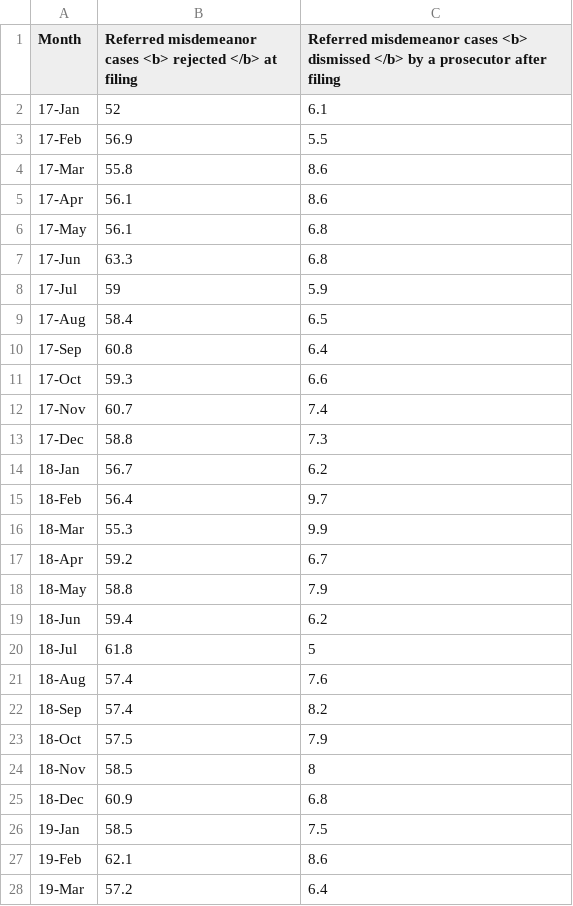
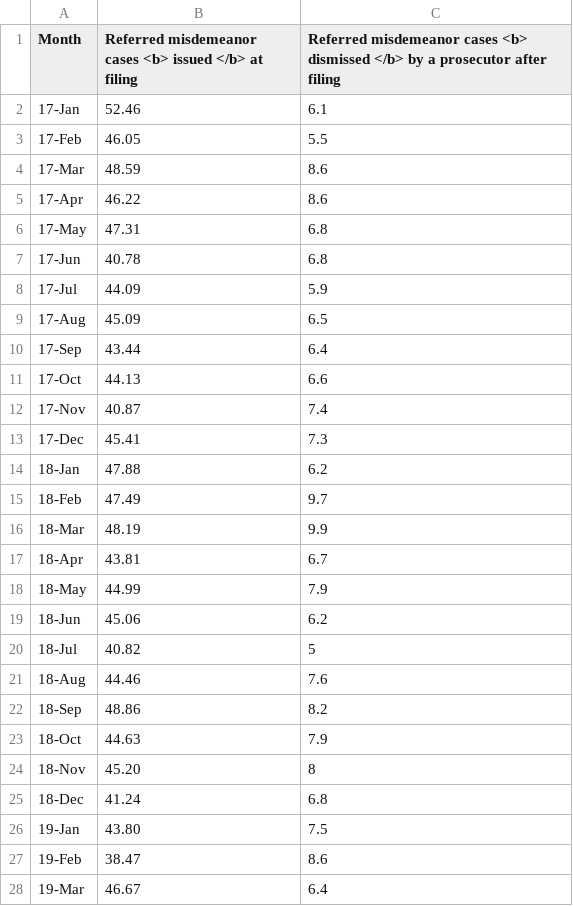
Before and after one commit to milwaukeedao/mke-da-dashboard-data, a CSV file: indicator/identify-dismissable-cases-misd.csv, drawn as a sheet; only a part is shown; the diff covers the shown part only.

```diff
--- a/indicator/identify-dismissable-cases-misd.csv
+++ b/indicator/identify-dismissable-cases-misd.csv
@@ -1,28 +1,28 @@
-Month,Referred misdemeanor cases <b> rejected </b> at filing,Referred misdemeanor cases <b> dismissed </b> by a prosecutor after filing
-17-Jan,52,6.1
-17-Feb,56.9,5.5
-17-Mar,55.8,8.6
-17-Apr,56.1,8.6
-17-May,56.1,6.8
-17-Jun,63.3,6.8
-17-Jul,59,5.9
-17-Aug,58.4,6.5
-17-Sep,60.8,6.4
-17-Oct,59.3,6.6
-17-Nov,60.7,7.4
-17-Dec,58.8,7.3
-18-Jan,56.7,6.2
-18-Feb,56.4,9.7
-18-Mar,55.3,9.9
-18-Apr,59.2,6.7
-18-May,58.8,7.9
-18-Jun,59.4,6.2
-18-Jul,61.8,5
-18-Aug,57.4,7.6
-18-Sep,57.4,8.2
-18-Oct,57.5,7.9
-18-Nov,58.5,8
-18-Dec,60.9,6.8
-19-Jan,58.5,7.5
-19-Feb,62.1,8.6
-19-Mar,57.2,6.4
+Month,Referred misdemeanor cases <b> issued </b> at filing,Referred misdemeanor cases <b> dismissed </b> by a prosecutor after filing
+17-Jan,52.46,6.1
+17-Feb,46.05,5.5
+17-Mar,48.59,8.6
+17-Apr,46.22,8.6
+17-May,47.31,6.8
+17-Jun,40.78,6.8
+17-Jul,44.09,5.9
+17-Aug,45.09,6.5
+17-Sep,43.44,6.4
+17-Oct,44.13,6.6
+17-Nov,40.87,7.4
+17-Dec,45.41,7.3
+18-Jan,47.88,6.2
+18-Feb,47.49,9.7
+18-Mar,48.19,9.9
+18-Apr,43.81,6.7
+18-May,44.99,7.9
+18-Jun,45.06,6.2
+18-Jul,40.82,5
+18-Aug,44.46,7.6
+18-Sep,48.86,8.2
+18-Oct,44.63,7.9
+18-Nov,45.20,8
+18-Dec,41.24,6.8
+19-Jan,43.80,7.5
+19-Feb,38.47,8.6
+19-Mar,46.67,6.4
```
Also changed, not shown: 21 edited cells elsewhere in this file, indicator/identify-dismissable-cases-fel.csv.
